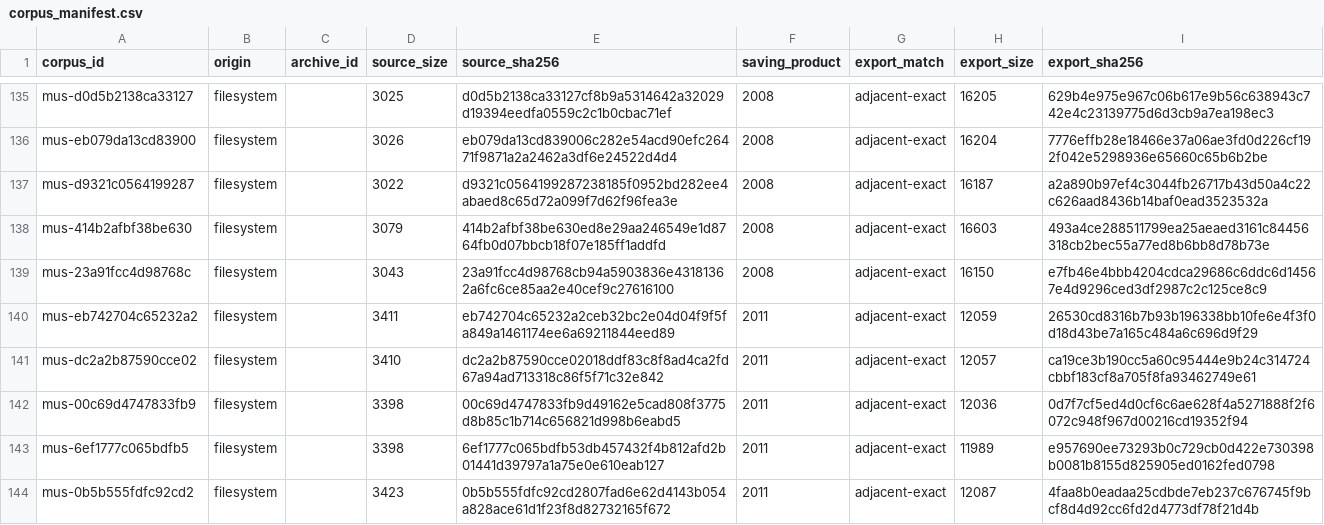
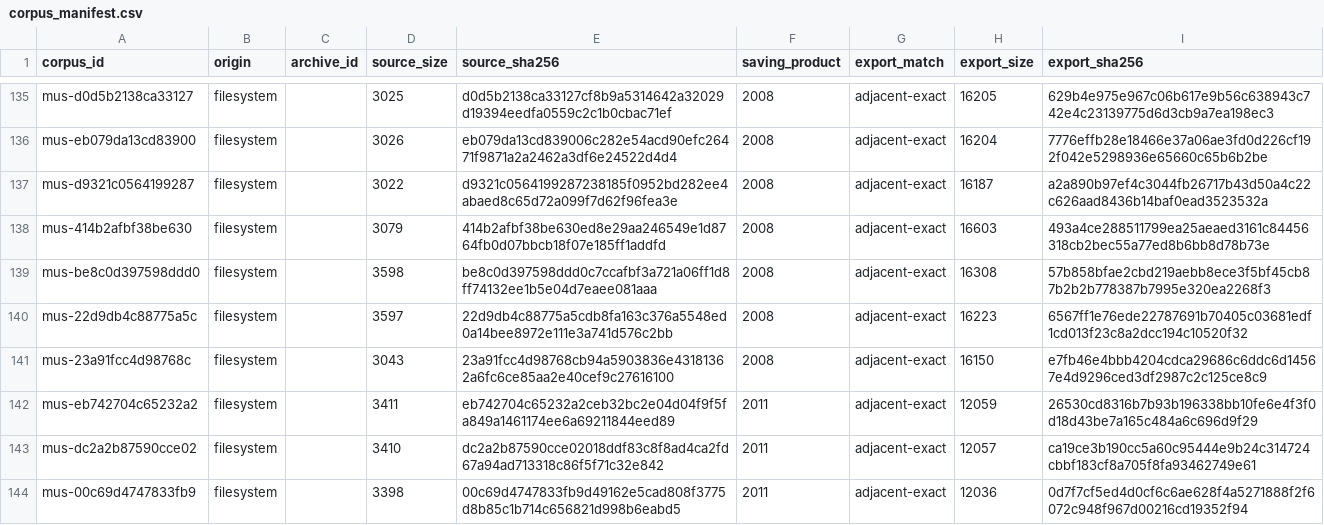
Before and after one commit to rpatters1/finale-mus-reader, a CSV file: research/corpora/tracked-evidence/data/corpus_manifest.csv, drawn as a sheet; only a part is shown, gaps mark what is left out; the shorter side is filled out with more unchanged rows.

```diff
--- a/research/corpora/tracked-evidence/data/corpus_manifest.csv
+++ b/research/corpora/tracked-evidence/data/corpus_manifest.csv
@@ -138,2 +138,4 @@ mus-d9321c0564199287,filesystem,,3022,d9321c0564199287238185f0952bd282ee4abaed8c
 mus-414b2afbf38be630,filesystem,,3079,414b2afbf38be630ed8e29aa246549e1d8764fb0d07bbcb18f07e185ff1addfd,2008,adjacent-exact,16603,493a4ce288511799ea25aeaed3161c84456318cb2bec55a77ed8b6bb8d78b73e
+mus-be8c0d397598ddd0,filesystem,,3598,be8c0d397598ddd0c7ccafbf3a721a06ff1d8ff74132ee1b5e04d7eaee081aaa,2008,adjacent-exact,16308,57b858bfae2cbd219aebb8ece3f5bf45cb87b2b2b778387b7995e320ea2268f3
+mus-22d9db4c88775a5c,filesystem,,3597,22d9db4c88775a5cdb8fa163c376a5548ed0a14bee8972e111e3a741d576c2bb,2008,adjacent-exact,16223,6567ff1e76ede22787691b70405c03681edf1cd013f23c8a2dcc194c10520f32
 mus-23a91fcc4d98768c,filesystem,,3043,23a91fcc4d98768cb94a5903836e43181362a6fc6ce85aa2e40cef9c27616100,2008,adjacent-exact,16150,e7fb46e4bbb4204cdca29686c6ddc6d14567e4d9296ced3df2987c2c125ce8c9
```
Also changed, not shown: research/corpora/rpatters1-private-evidence/data/corpus_manifest.csv, research/corpora/tracked-evidence/data/record_correlations.csv, 36 other files.
